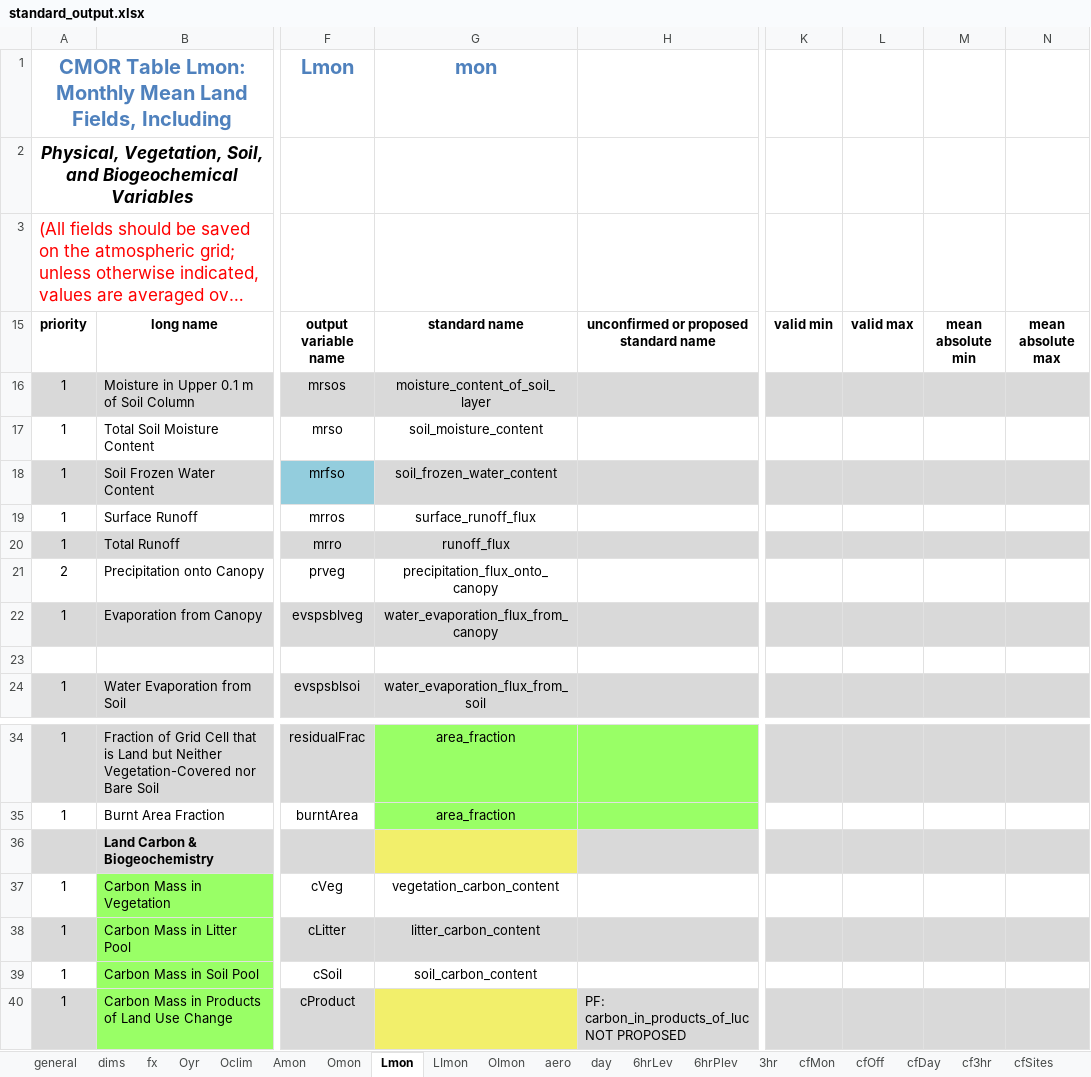
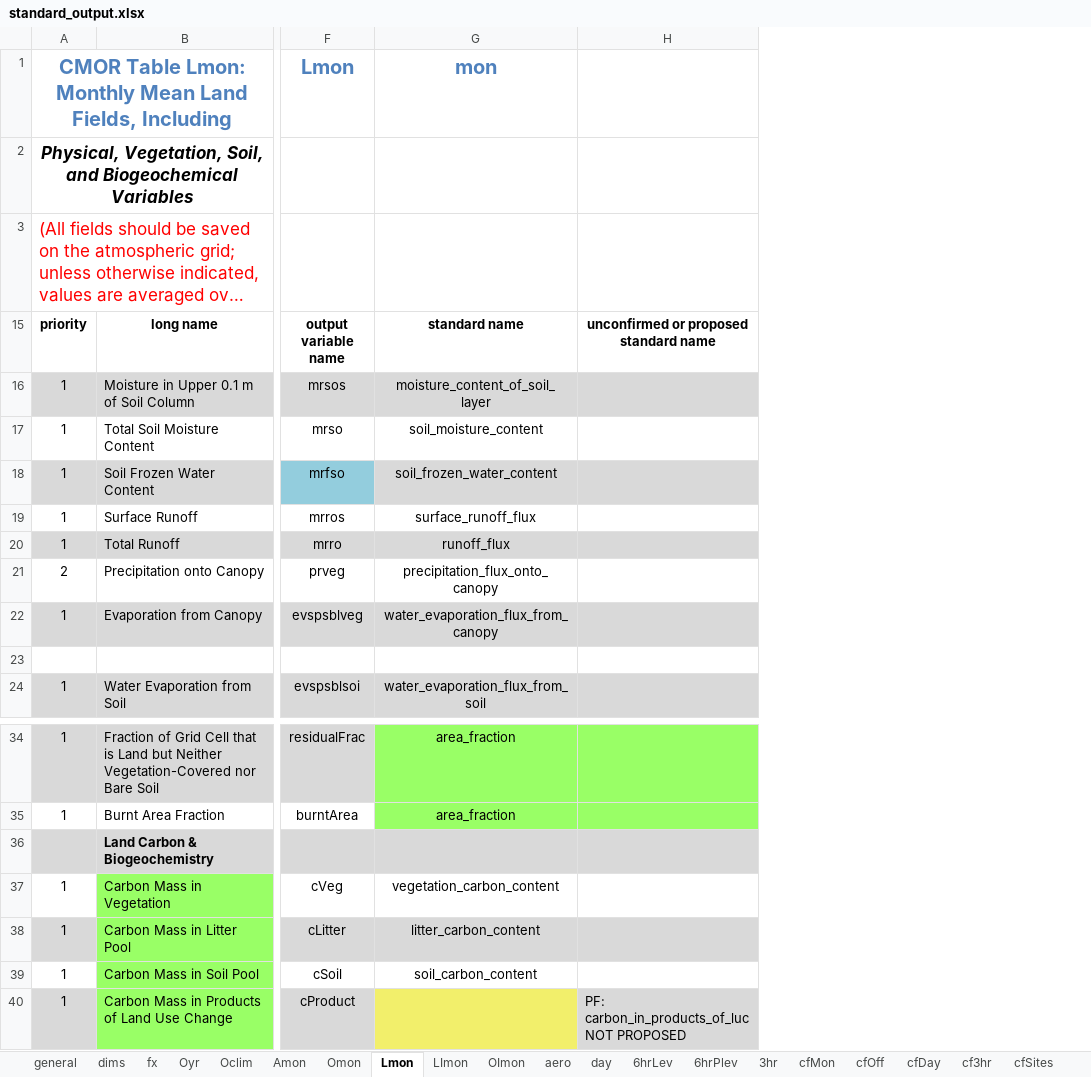
Before and after one commit to PCMDI/cmor, an Excel workbook: Tables_csv/standard_output.xlsx, sheet Lmon, drawn as a sheet; only a part is shown, gaps mark what is left out; long unchanged cells end in …; values as stored, in another font and other column widths than the file's, no borders; the diff names each change by its address in the sheet, - before the commit and + after, or states it on an @@ line.

```diff
--- a/Tables_csv/standard_output.xlsx (sheet Lmon)
+++ b/Tables_csv/standard_output.xlsx (sheet Lmon)
@@ column K (valid min) hidden, empty @@
@@ column L (valid max) hidden, empty @@
@@ column M (mean absolute min) hidden, empty @@
@@ column N (mean absolute max) hidden, empty @@
-G36 fill: #F2EF6B
+G36 fill: #D9D9D9
```
Also changed, not shown: sheet Oyr, sheet Omon, sheet Amon, sheet OImon, sheet 6hrPlev, sheet 6hrLev, 13 more sheets, other sheet tabs, 15 other files.
